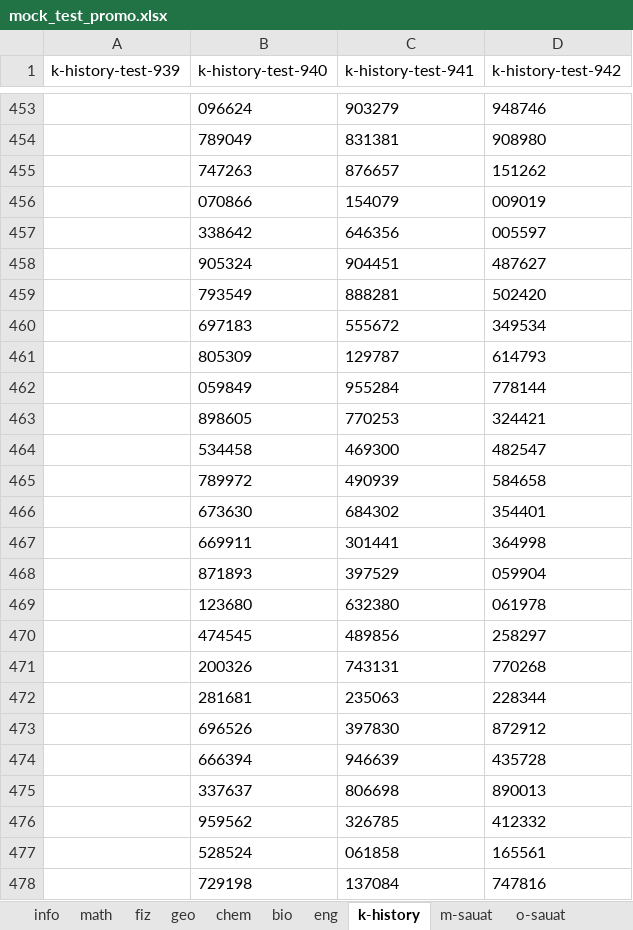
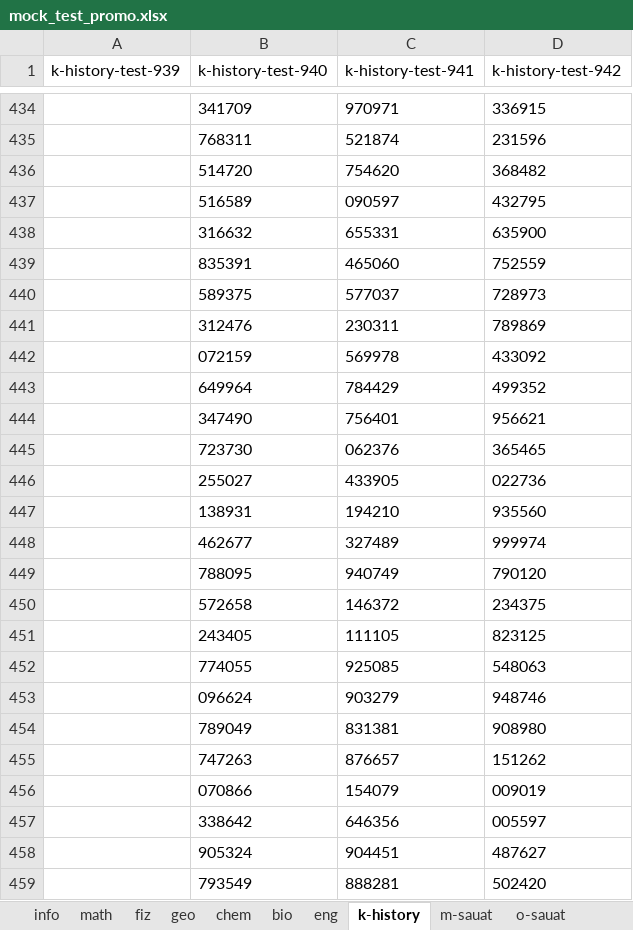
Before and after one commit to Samet1k/new_mock_test_promo_eduser, an Excel workbook: data/mock_test_promo.xlsx, sheet k-history, drawn as a sheet; only a part is shown, gaps mark what is left out; the shorter side is filled out with more unchanged rows; values as stored, in another font and other column widths than the file's, no borders; charts and pictures not drawn; the diff covers the shown part only; the diff names each change by its address in the sheet, - before the commit and + after, or states it on an @@ line.

```diff
--- a/data/mock_test_promo.xlsx (sheet k-history)
+++ b/data/mock_test_promo.xlsx (sheet k-history)
+row 434:  | 341709 | 970971 | 336915
+row 435:  | 768311 | 521874 | 231596
+row 436:  | 514720 | 754620 | 368482
+row 437:  | 516589 | 090597 | 432795
+row 438:  | 316632 | 655331 | 635900
+row 439:  | 835391 | 465060 | 752559
+row 440:  | 589375 | 577037 | 728973
+row 441:  | 312476 | 230311 | 789869
+row 442:  | 072159 | 569978 | 433092
+row 443:  | 649964 | 784429 | 499352
+row 444:  | 347490 | 756401 | 956621
+row 445:  | 723730 | 062376 | 365465
+row 446:  | 255027 | 433905 | 022736
+row 447:  | 138931 | 194210 | 935560
+row 448:  | 462677 | 327489 | 999974
+row 449:  | 788095 | 940749 | 790120
+row 450:  | 572658 | 146372 | 234375
+row 451:  | 243405 | 111105 | 823125
+row 452:  | 774055 | 925085 | 548063
```
Also changed, not shown: 13 added rows, 32 removed rows and 1257 edited cells elsewhere in this sheet, sheet d-history, sheet info, sheet chem, sheet eng, sheet fiz, sheet m-sauat, 2 more sheets, charts or pictures.
